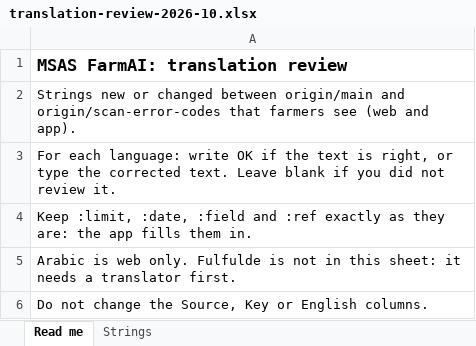
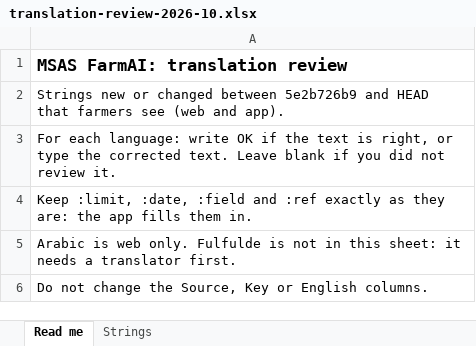
Before and after one commit to sanizakka-cyber/AI-CROP-DETECTOR, an Excel workbook: docs/review/translation-review-2026-10.xlsx, sheet Read me, drawn as a sheet; values as stored, in another font and other column widths than the file's, no borders; the diff names each change by its address in the sheet, - before the commit and + after, or states it on an @@ line.

```diff
--- a/docs/review/translation-review-2026-10.xlsx (sheet Read me)
+++ b/docs/review/translation-review-2026-10.xlsx (sheet Read me)
-A2: …changed between origin/main and origin/scan-error-codes that farmers…
+A2: …changed between 5e2b726b9 and HEAD that farmers…
```
Also changed, not shown: sheet Strings.
